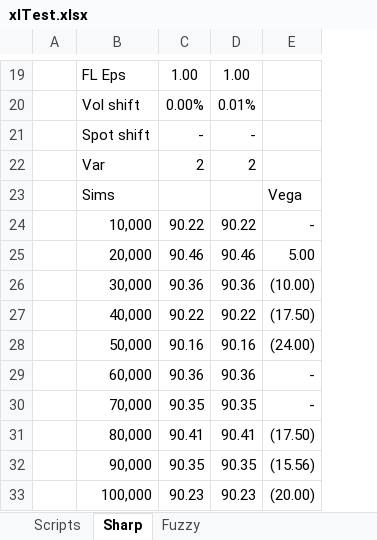
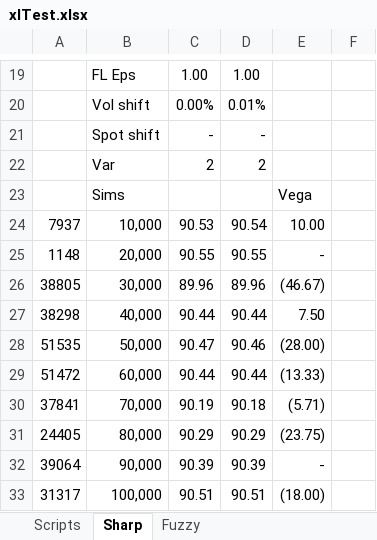
Before and after one commit to asavine/Scripting, an Excel workbook: xlTest.xlsx, sheet Sharp, drawn as a sheet; only a part is shown, gaps mark what is left out; values as stored, in another font and other column widths than the file's, no borders; charts and pictures not drawn; removed rows and columns are numbered as before the commit, all else as after; the diff covers the shown part only; the diff names each change by its address in the sheet, - before the commit and + after, or states it on an @@ line.

```diff
--- a/xlTest.xlsx (sheet Sharp)
+++ b/xlTest.xlsx (sheet Sharp)
-column A, empty
+column A, rows 24-33: 7937 | 1148 | 38805 | 38298 | 51535 | 51472 | 37841 | 24405 | 39064 | 31317
+column F, empty
-C24: 90.22
+C24: 90.53
-D24: 90.22
+D24: 90.54
-E24: -
+E24: 10.00
-C25: 90.46
+C25: 90.55
-D25: 90.46
+D25: 90.55
-E25: 5.00
+E25: -
-C26: 90.36
+C26: 89.96
-D26: 90.36
+D26: 89.96
-E26: (10.00)
+E26: (46.67)
-C27: 90.22
+C27: 90.44
-D27: 90.22
+D27: 90.44
-E27: (17.50)
+E27: 7.50
-C28: 90.16
+C28: 90.47
-D28: 90.16
+D28: 90.46
-E28: (24.00)
+E28: (28.00)
-C29: 90.36
+C29: 90.44
-D29: 90.36
+D29: 90.44
-E29: -
+E29: (13.33)
-C30: 90.35
+C30: 90.19
-D30: 90.35
+D30: 90.18
-E30: -
+E30: (5.71)
-C31: 90.41
+C31: 90.29
-D31: 90.41
+D31: 90.29
-E31: (17.50)
+E31: (23.75)
-C32: 90.35
+C32: 90.39
-D32: 90.35
+D32: 90.39
-E32: (15.56)
+E32: -
-C33: 90.23
+C33: 90.51
-D33: 90.23
+D33: 90.51
-E33: (20.00)
+E33: (18.00)
```
Also changed, not shown: 1 edited cell elsewhere in this sheet, sheet Fuzzy, sheet Scripts, charts or pictures.
